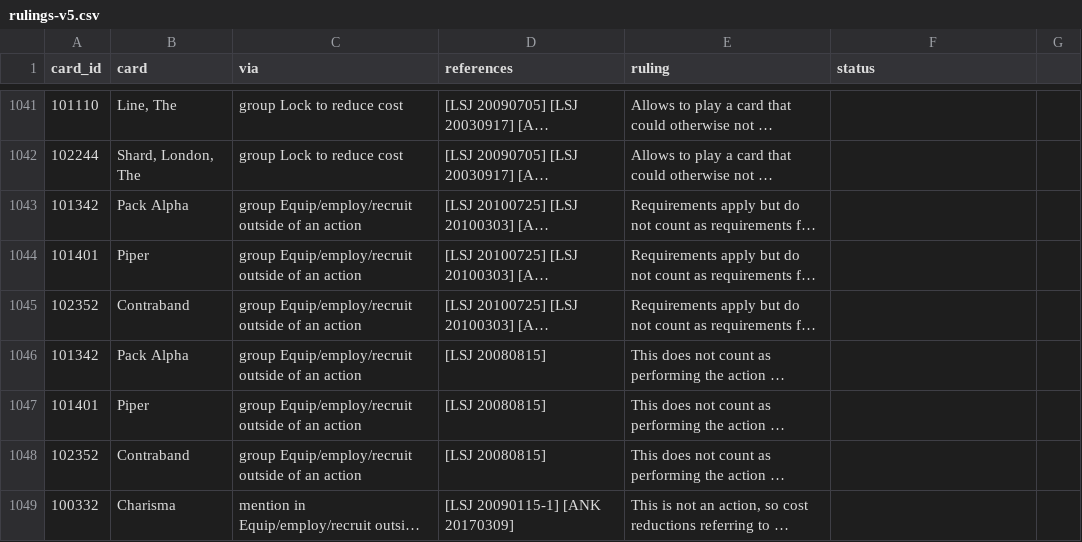
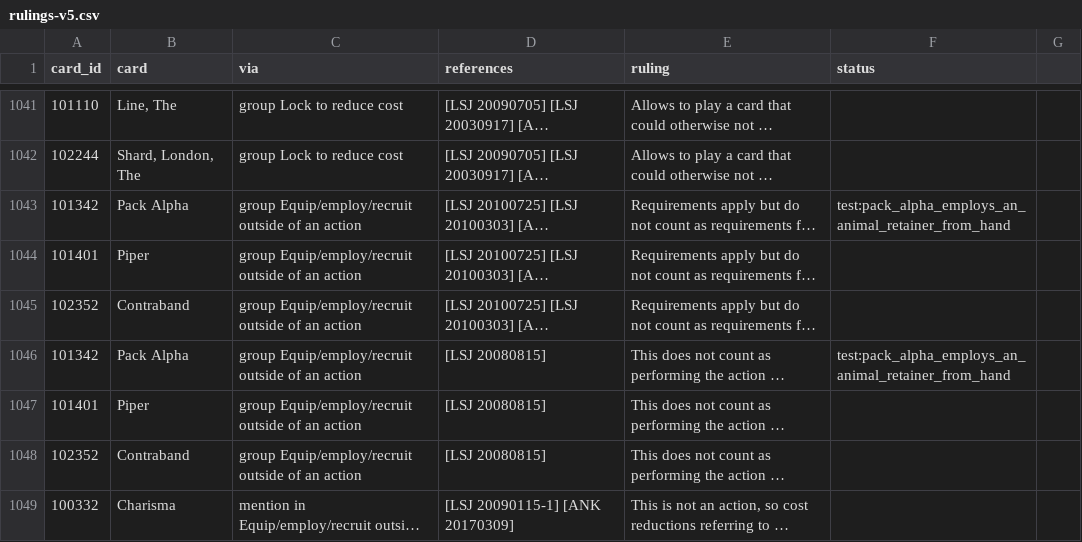
Before and after one commit to lionel-panhaleux/zero-vtes, a CSV file: data/rulings-v5.csv, drawn as a sheet; only a part is shown, gaps mark what is left out; long unchanged cells end in …; the diff covers the shown part only; the diff names each change by its address in the sheet, - before the commit and + after, or states it on an @@ line.

```diff
--- a/data/rulings-v5.csv
+++ b/data/rulings-v5.csv
-F1043 (status): (empty)
+F1043 (status): test:pack_alpha_employs_an_animal_retainer_from_hand
-F1046 (status): (empty)
+F1046 (status): test:pack_alpha_employs_an_animal_retainer_from_hand
```
Also changed, not shown: 91 edited cells elsewhere in this file, 25 other files.
